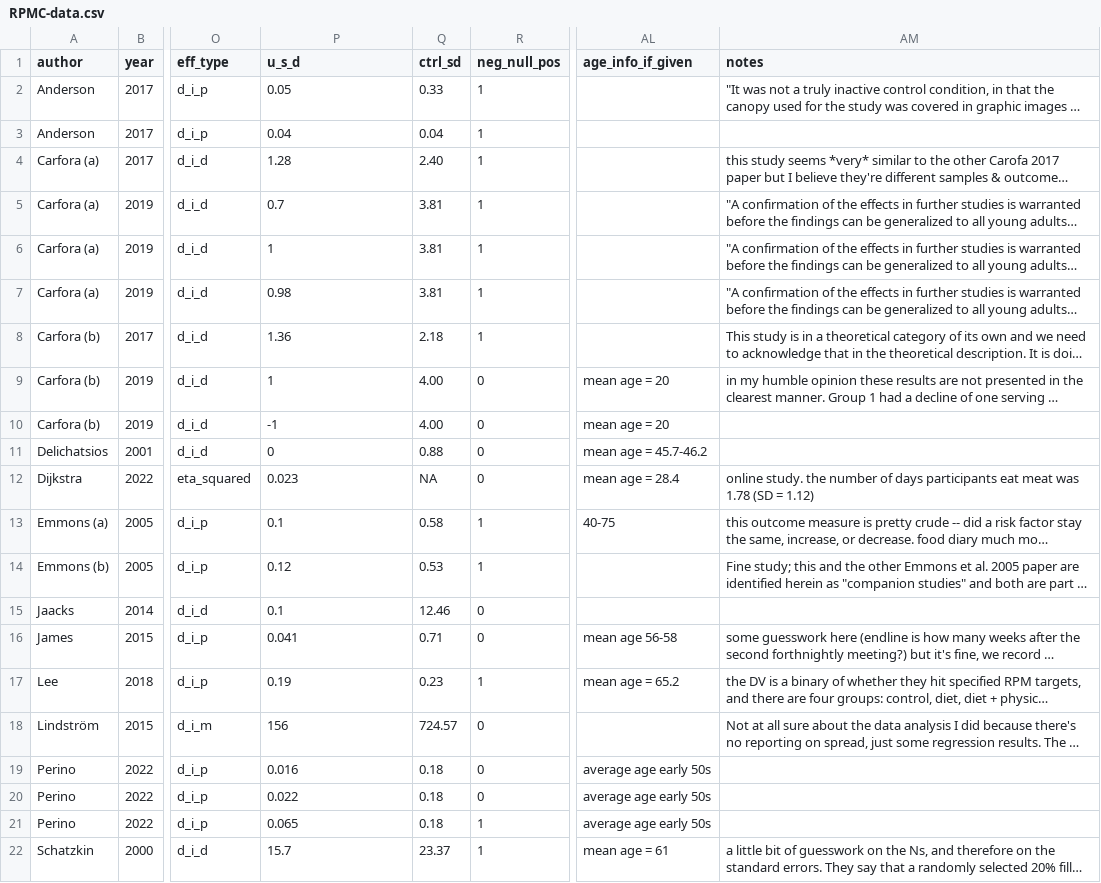
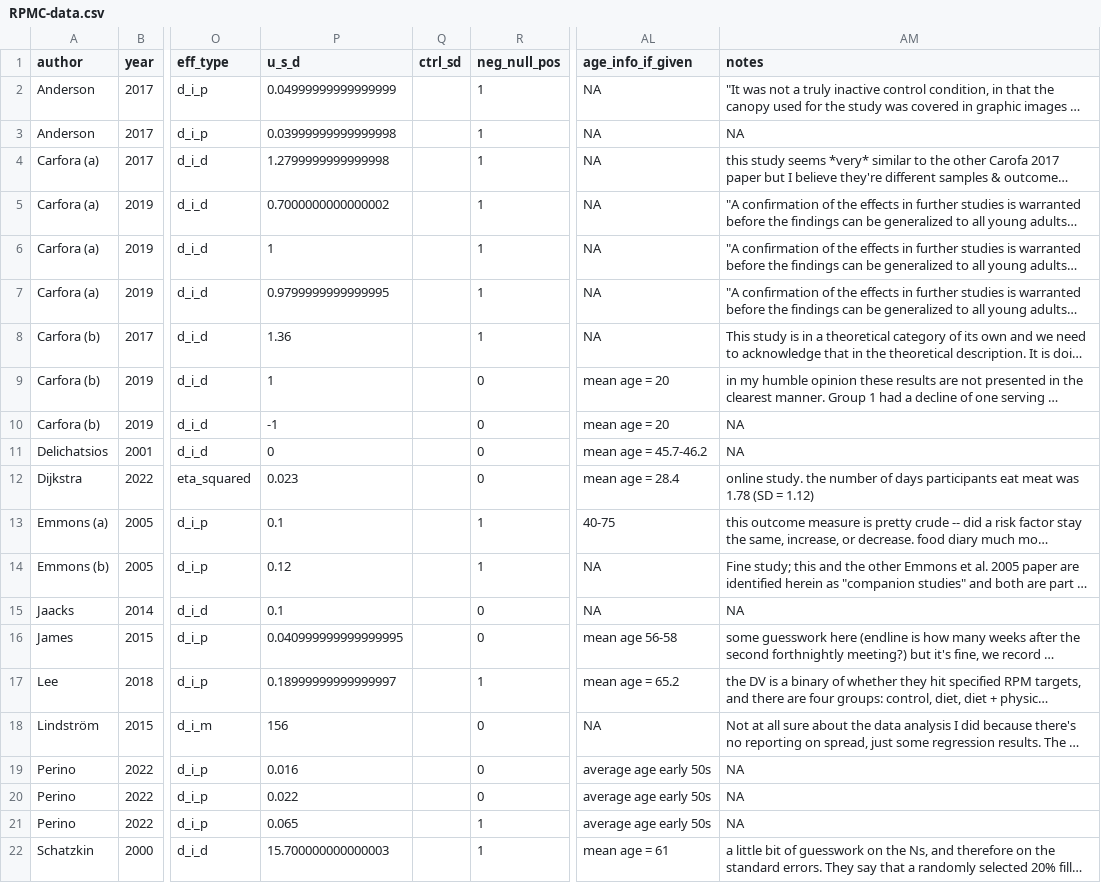
Before and after one commit to hsflabstanford/vegan-meta, a CSV file: data/RPMC-data.csv, drawn as a sheet; only a part is shown, gaps mark what is left out; long unchanged cells end in …; the diff covers the shown part only; the diff names each change by its address in the sheet, - before the commit and + after, or states it on an @@ line.

```diff
--- a/data/RPMC-data.csv
+++ b/data/RPMC-data.csv
-P2 (u_s_d): 0.05
+P2 (u_s_d): 0.04999999999999999
-Q2 (ctrl_sd): 0.33
+Q2 (ctrl_sd): (empty)
-AL2:AL8 (age_info_if_given): (empty)
+AL2:AL8 (age_info_if_given): NA
-P3 (u_s_d): 0.04
+P3 (u_s_d): 0.03999999999999998
-Q3 (ctrl_sd): 0.04
+Q3 (ctrl_sd): (empty)
-AM3 (notes): (empty)
+AM3 (notes): NA
-P4 (u_s_d): 1.28
+P4 (u_s_d): 1.2799999999999998
-Q4 (ctrl_sd): 2.40
+Q4 (ctrl_sd): (empty)
-P5 (u_s_d): 0.7
+P5 (u_s_d): 0.7000000000000002
-Q5:Q7 (ctrl_sd): 3.81
+Q5:Q7 (ctrl_sd): (empty)
-P7 (u_s_d): 0.98
+P7 (u_s_d): 0.9799999999999995
-Q8 (ctrl_sd): 2.18
+Q8 (ctrl_sd): (empty)
-Q9:Q10 (ctrl_sd): 4.00
+Q9:Q10 (ctrl_sd): (empty)
-AM10:AM11 (notes): (empty)
+AM10:AM11 (notes): NA
-Q11 (ctrl_sd): 0.88
+Q11 (ctrl_sd): (empty)
-Q12 (ctrl_sd): NA
+Q12 (ctrl_sd): (empty)
-Q13 (ctrl_sd): 0.58
+Q13 (ctrl_sd): (empty)
-Q14 (ctrl_sd): 0.53
+Q14 (ctrl_sd): (empty)
-AL14:AL15 (age_info_if_given): (empty)
+AL14:AL15 (age_info_if_given): NA
-Q15 (ctrl_sd): 12.46
+Q15 (ctrl_sd): (empty)
-AM15 (notes): (empty)
+AM15 (notes): NA
-P16 (u_s_d): 0.041
+P16 (u_s_d): 0.040999999999999995
-Q16 (ctrl_sd): 0.71
+Q16 (ctrl_sd): (empty)
-P17 (u_s_d): 0.19
+P17 (u_s_d): 0.18999999999999997
-Q17 (ctrl_sd): 0.23
+Q17 (ctrl_sd): (empty)
-Q18 (ctrl_sd): 724.57
+Q18 (ctrl_sd): (empty)
-AL18 (age_info_if_given): (empty)
+AL18 (age_info_if_given): NA
-Q19:Q21 (ctrl_sd): 0.18
+Q19:Q21 (ctrl_sd): (empty)
-AM19:AM21 (notes): (empty)
+AM19:AM21 (notes): NA
-P22 (u_s_d): 15.7
+P22 (u_s_d): 15.700000000000003
-Q22 (ctrl_sd): 23.37
+Q22 (ctrl_sd): (empty)
```
Also changed, not shown: 8 edited cells elsewhere in this file, data/excluded-studies.csv, data/vegan-meta.csv, 2 other files.
